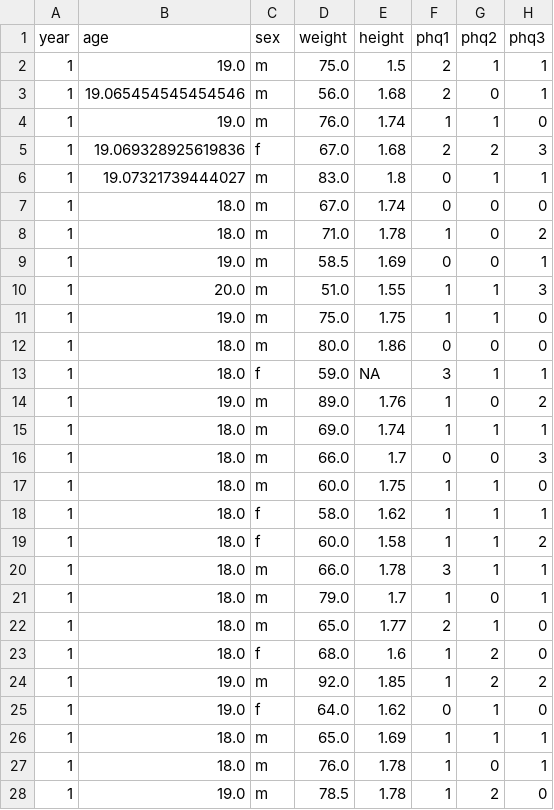
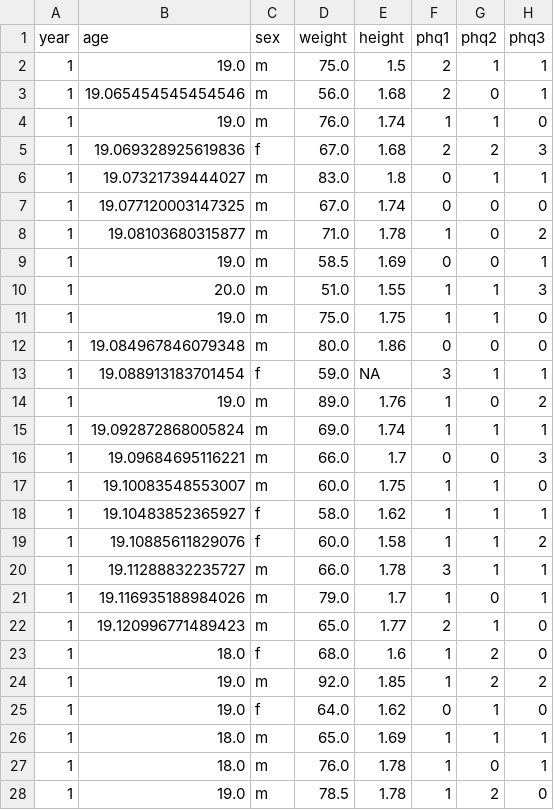
Before and after one commit to jclopeztavera/medstudents-depression, a CSV file: data/raw/medstudents-depression-raw.csv, drawn as a sheet; only a part is shown; the diff names each change by its address in the sheet, - before the commit and + after, or states it on an @@ line.

Commit message:
update cleaning data script for use in readme

```diff
--- a/data/raw/medstudents-depression-raw.csv
+++ b/data/raw/medstudents-depression-raw.csv
-B7 (age): 18.0
+B7 (age): 19.077120003147325
-B8 (age): 18.0
+B8 (age): 19.08103680315877
-B12 (age): 18.0
+B12 (age): 19.084967846079348
-B13 (age): 18.0
+B13 (age): 19.088913183701454
-B15 (age): 18.0
+B15 (age): 19.092872868005824
-B16 (age): 18.0
+B16 (age): 19.09684695116221
-B17 (age): 18.0
+B17 (age): 19.10083548553007
-B18 (age): 18.0
+B18 (age): 19.10483852365927
-B19 (age): 18.0
+B19 (age): 19.10885611829076
-B20 (age): 18.0
+B20 (age): 19.11288832235727
-B21 (age): 18.0
+B21 (age): 19.116935188984026
-B22 (age): 18.0
+B22 (age): 19.120996771489423
```
Also changed, not shown: 5 other files.
